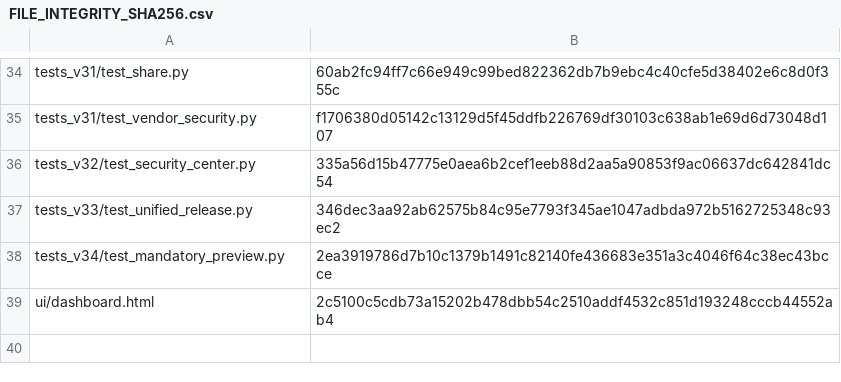
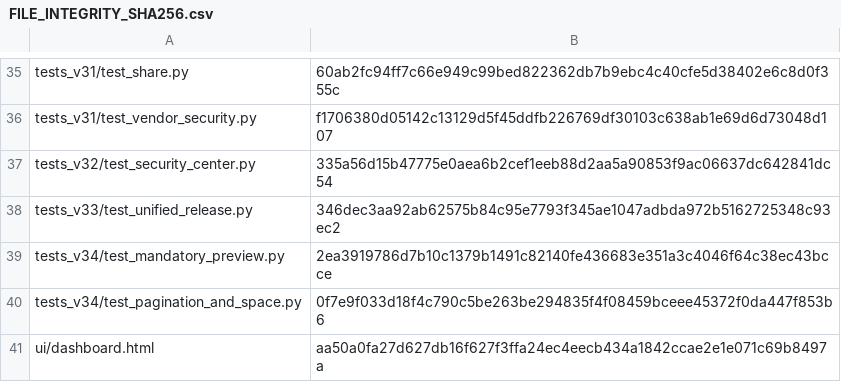
Before and after one commit to IvanChen-ctrl/c-scan-studio, a CSV file: FILE_INTEGRITY_SHA256.csv, drawn as a sheet; only a part is shown, gaps mark what is left out; the diff covers the shown part only.

Commit message:
Upgrade v3.4 beta2: paginated file preview, disk delta and safety tests

```diff
--- a/FILE_INTEGRITY_SHA256.csv
+++ b/FILE_INTEGRITY_SHA256.csv
@@ -38,2 +39,3 @@ tests_v33/test_unified_release.py,346dec3aa92ab62575b84c95e7793f345ae1047adbda97
 tests_v34/test_mandatory_preview.py,2ea3919786d7b10c1379b1491c82140fe436683e351a3c4046f64c38ec43bcce
-ui/dashboard.html,2c5100c5cdb73a15202b478dbb54c2510addf4532c851d193248cccb44552ab4
+tests_v34/test_pagination_and_space.py,0f7e9f033d18f4c790c5be263be294835f4f08459bceee45372f0da447f853b6
+ui/dashboard.html,aa50a0fa27d627db16f627f3ffa24ec4eecb434a1842ccae2e1e071c69b8497a
```
Also changed, not shown: 1 added row and 10 edited cells elsewhere in this file, 13 other files.
